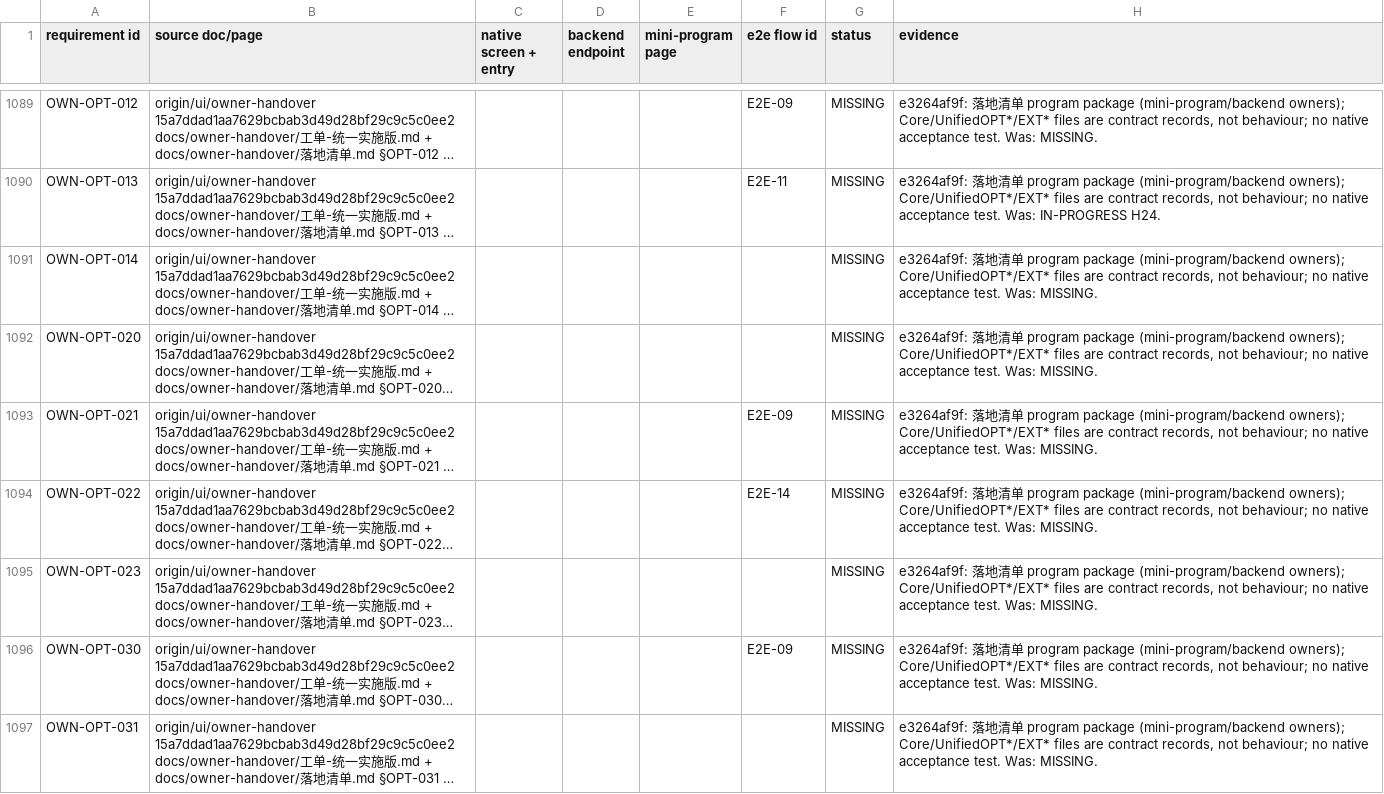
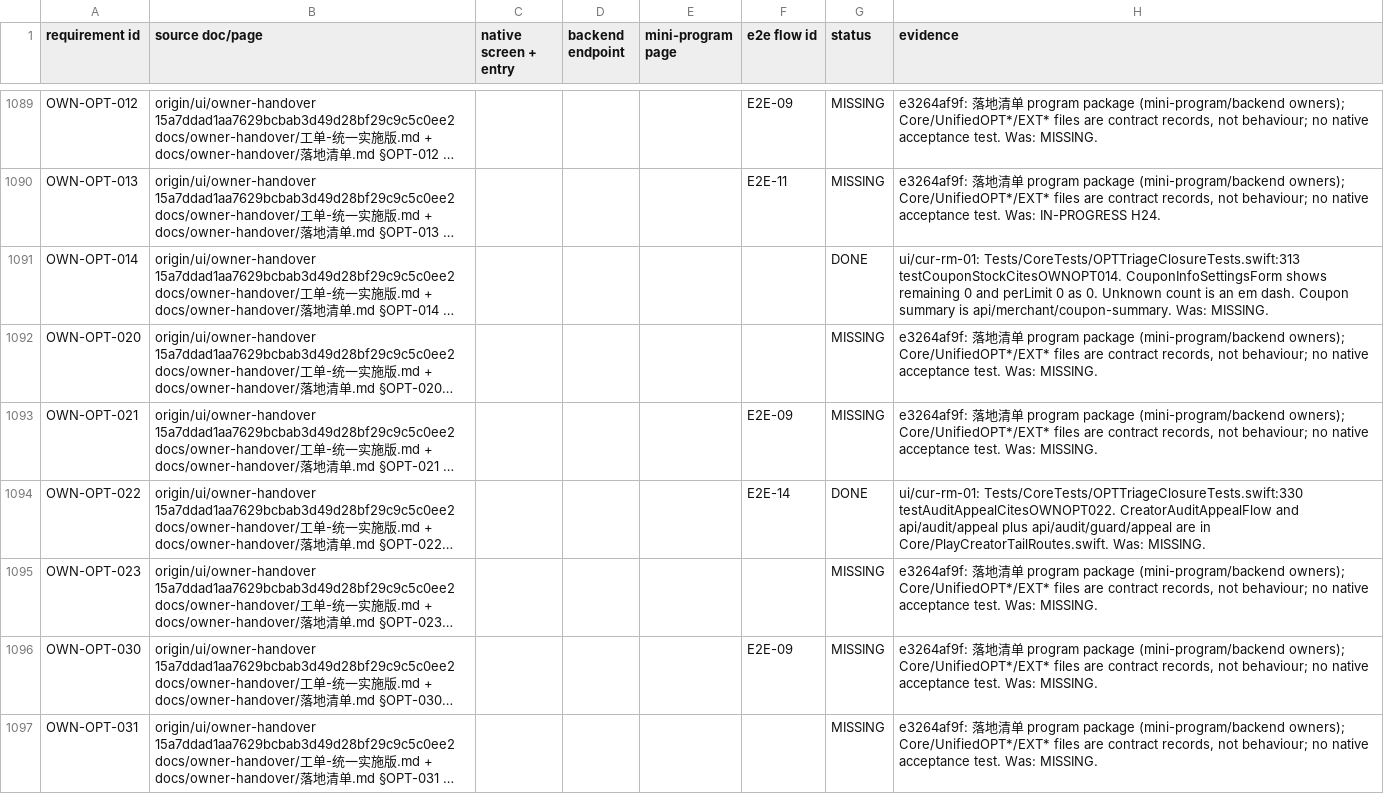
Before and after one commit to XXsocietyee/chein-app, a CSV file: docs/release/completeness-matrix.csv, drawn as a sheet; only a part is shown, gaps mark what is left out; long unchanged cells end in …; the diff covers the shown part only; the diff names each change by its address in the sheet, - before the commit and + after, or states it on an @@ line.

```diff
--- a/docs/release/completeness-matrix.csv
+++ b/docs/release/completeness-matrix.csv
-G1091 (status): MISSING
+G1091 (status): DONE
-H1091 (evidence): e3264af9f: 落地清单 program package (mini-program/backend owners); Core/UnifiedOPT*/EXT* files are contract records, not behaviour; no native acceptance test. Was: MISSING.
+H1091 (evidence): ui/cur-rm-01: Tests/CoreTests/OPTTriageClosureTests.swift:313 testCouponStockCitesOWNOPT014. CouponInfoSettingsForm shows remaining 0 and perLimit 0 as 0. Unknown count is an em dash. Coupon summary is api/merchant/coupon-summary. Was: MISSING.
-G1094 (status): MISSING
+G1094 (status): DONE
-H1094 (evidence): e3264af9f: 落地清单 program package (mini-program/backend owners); Core/UnifiedOPT*/EXT* files are contract records, not behaviour; no native acceptance test. Was: MISSING.
+H1094 (evidence): ui/cur-rm-01: Tests/CoreTests/OPTTriageClosureTests.swift:330 testAuditAppealCitesOWNOPT022. CreatorAuditAppealFlow and api/audit/appeal plus api/audit/guard/appeal are in Core/PlayCreatorTailRoutes.swift. Was: MISSING.
```
Also changed, not shown: 18 edited cells elsewhere in this file, docs/parity/page-map.csv, 9 other files.
